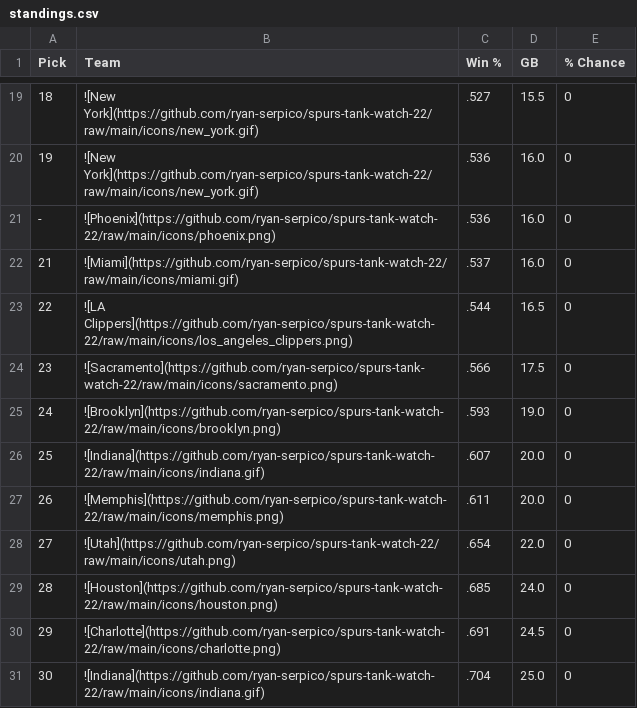
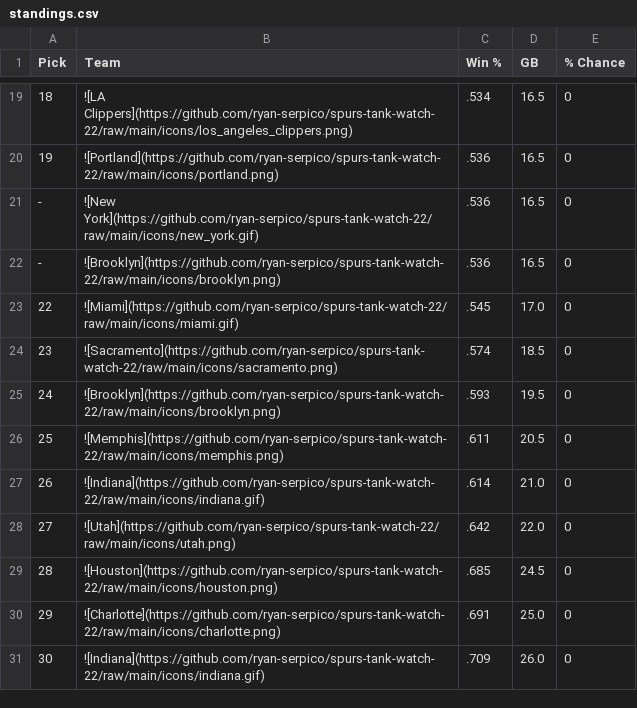
Before and after one commit to ryan-serpico/spurs-tank-watch-22, a CSV file: output/standings.csv, drawn as a sheet; only a part is shown, gaps mark what is left out; the diff covers the shown part only.

```diff
--- a/output/standings.csv
+++ b/output/standings.csv
@@ -19,13 +19,13 @@ Pick,Team,Win %,GB,% Chance
-18,![New York](https://github.com/ryan-serpico/spurs-tank-watch-22/raw/main/icons/new_york.gif),.527,15.5,0
-19,![New York](https://github.com/ryan-serpico/spurs-tank-watch-22/raw/main/icons/new_york.gif),.536,16.0,0
--,![Phoenix](https://github.com/ryan-serpico/spurs-tank-watch-22/raw/main/icons/phoenix.png),.536,16.0,0
-21,![Miami](https://github.com/ryan-serpico/spurs-tank-watch-22/raw/main/icons/miami.gif),.537,16.0,0
-22,![LA Clippers](https://github.com/ryan-serpico/spurs-tank-watch-22/raw/main/icons/los_angeles_clippers.png),.544,16.5,0
-23,![Sacramento](https://github.com/ryan-serpico/spurs-tank-watch-22/raw/main/icons/sacramento.png),.566,17.5,0
-24,![Brooklyn](https://github.com/ryan-serpico/spurs-tank-watch-22/raw/main/icons/brooklyn.png),.593,19.0,0
-25,![Indiana](https://github.com/ryan-serpico/spurs-tank-watch-22/raw/main/icons/indiana.gif),.607,20.0,0
-26,![Memphis](https://github.com/ryan-serpico/spurs-tank-watch-22/raw/main/icons/memphis.png),.611,20.0,0
-27,![Utah](https://github.com/ryan-serpico/spurs-tank-watch-22/raw/main/icons/utah.png),.654,22.0,0
-28,![Houston](https://github.com/ryan-serpico/spurs-tank-watch-22/raw/main/icons/houston.png),.685,24.0,0
-29,![Charlotte](https://github.com/ryan-serpico/spurs-tank-watch-22/raw/main/icons/charlotte.png),.691,24.5,0
-30,![Indiana](https://github.com/ryan-serpico/spurs-tank-watch-22/raw/main/icons/indiana.gif),.704,25.0,0
+18,![LA Clippers](https://github.com/ryan-serpico/spurs-tank-watch-22/raw/main/icons/los_angeles_clippers.png),.534,16.5,0
+19,![Portland](https://github.com/ryan-serpico/spurs-tank-watch-22/raw/main/icons/portland.png),.536,16.5,0
+-,![New York](https://github.com/ryan-serpico/spurs-tank-watch-22/raw/main/icons/new_york.gif),.536,16.5,0
+-,![Brooklyn](https://github.com/ryan-serpico/spurs-tank-watch-22/raw/main/icons/brooklyn.png),.536,16.5,0
+22,![Miami](https://github.com/ryan-serpico/spurs-tank-watch-22/raw/main/icons/miami.gif),.545,17.0,0
+23,![Sacramento](https://github.com/ryan-serpico/spurs-tank-watch-22/raw/main/icons/sacramento.png),.574,18.5,0
+24,![Brooklyn](https://github.com/ryan-serpico/spurs-tank-watch-22/raw/main/icons/brooklyn.png),.593,19.5,0
+25,![Memphis](https://github.com/ryan-serpico/spurs-tank-watch-22/raw/main/icons/memphis.png),.611,20.5,0
+26,![Indiana](https://github.com/ryan-serpico/spurs-tank-watch-22/raw/main/icons/indiana.gif),.614,21.0,0
+27,![Utah](https://github.com/ryan-serpico/spurs-tank-watch-22/raw/main/icons/utah.png),.642,22.0,0
+28,![Houston](https://github.com/ryan-serpico/spurs-tank-watch-22/raw/main/icons/houston.png),.685,24.5,0
+29,![Charlotte](https://github.com/ryan-serpico/spurs-tank-watch-22/raw/main/icons/charlotte.png),.691,25.0,0
+30,![Indiana](https://github.com/ryan-serpico/spurs-tank-watch-22/raw/main/icons/indiana.gif),.709,26.0,0
```
Also changed, not shown: 3 added rows, 3 removed rows and 25 edited cells elsewhere in this file, 2 other files.
